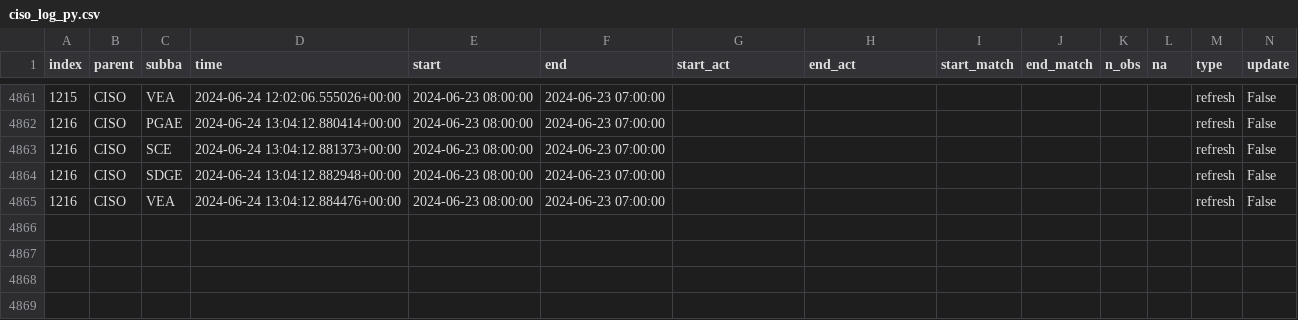
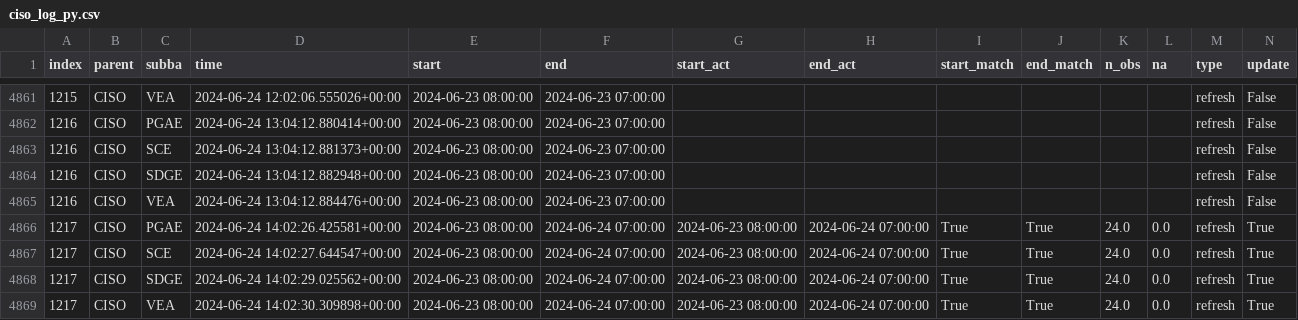
Before and after one commit to LucasO21/data-pipeline-automation-with-github-actions, a CSV file: metadata/ciso_log_py.csv, drawn as a sheet; only a part is shown, gaps mark what is left out; rows hold the shown columns only; the diff names each change by its address in the sheet, - before the commit and + after, or states it on an @@ line.

Commit message:
Auto update of the data

```diff
--- a/metadata/ciso_log_py.csv
+++ b/metadata/ciso_log_py.csv
+row 4866: 1217 | CISO | PGAE | 2024-06-24 14:02:26.425581+00:00 | 2024-06-23 08:00:00 | 2024-06-24 07:00:00 | 2024-06-23 08:00:00 | 2024-06-24 07:00:00 | True | True | 24.0 | 0.0 | refresh | True
+row 4867: 1217 | CISO | SCE | 2024-06-24 14:02:27.644547+00:00 | 2024-06-23 08:00:00 | 2024-06-24 07:00:00 | 2024-06-23 08:00:00 | 2024-06-24 07:00:00 | True | True | 24.0 | 0.0 | refresh | True
+row 4868: 1217 | CISO | SDGE | 2024-06-24 14:02:29.025562+00:00 | 2024-06-23 08:00:00 | 2024-06-24 07:00:00 | 2024-06-23 08:00:00 | 2024-06-24 07:00:00 | True | True | 24.0 | 0.0 | refresh | True
+row 4869: 1217 | CISO | VEA | 2024-06-24 14:02:30.309898+00:00 | 2024-06-23 08:00:00 | 2024-06-24 07:00:00 | 2024-06-23 08:00:00 | 2024-06-24 07:00:00 | True | True | 24.0 | 0.0 | refresh | True
```
Also changed, not shown: 2 other files.
